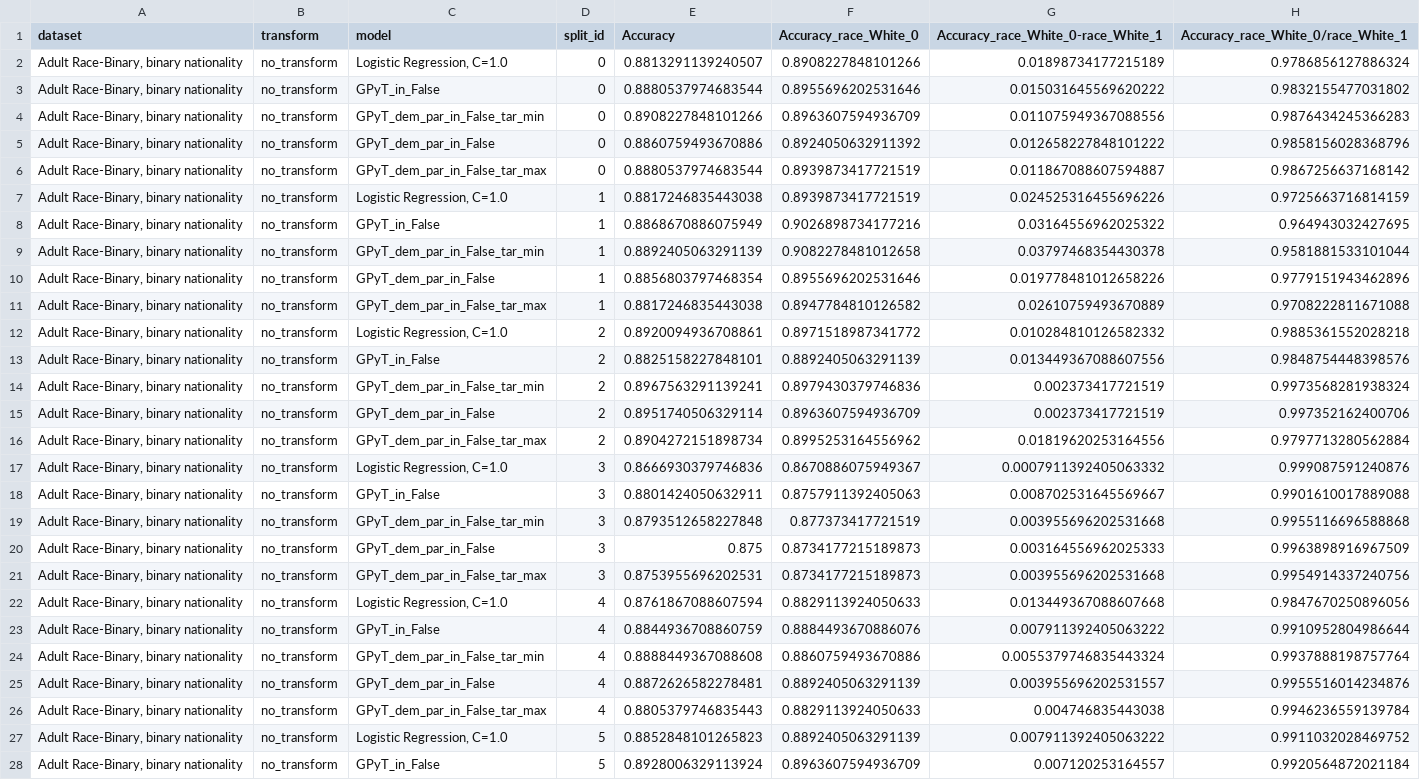
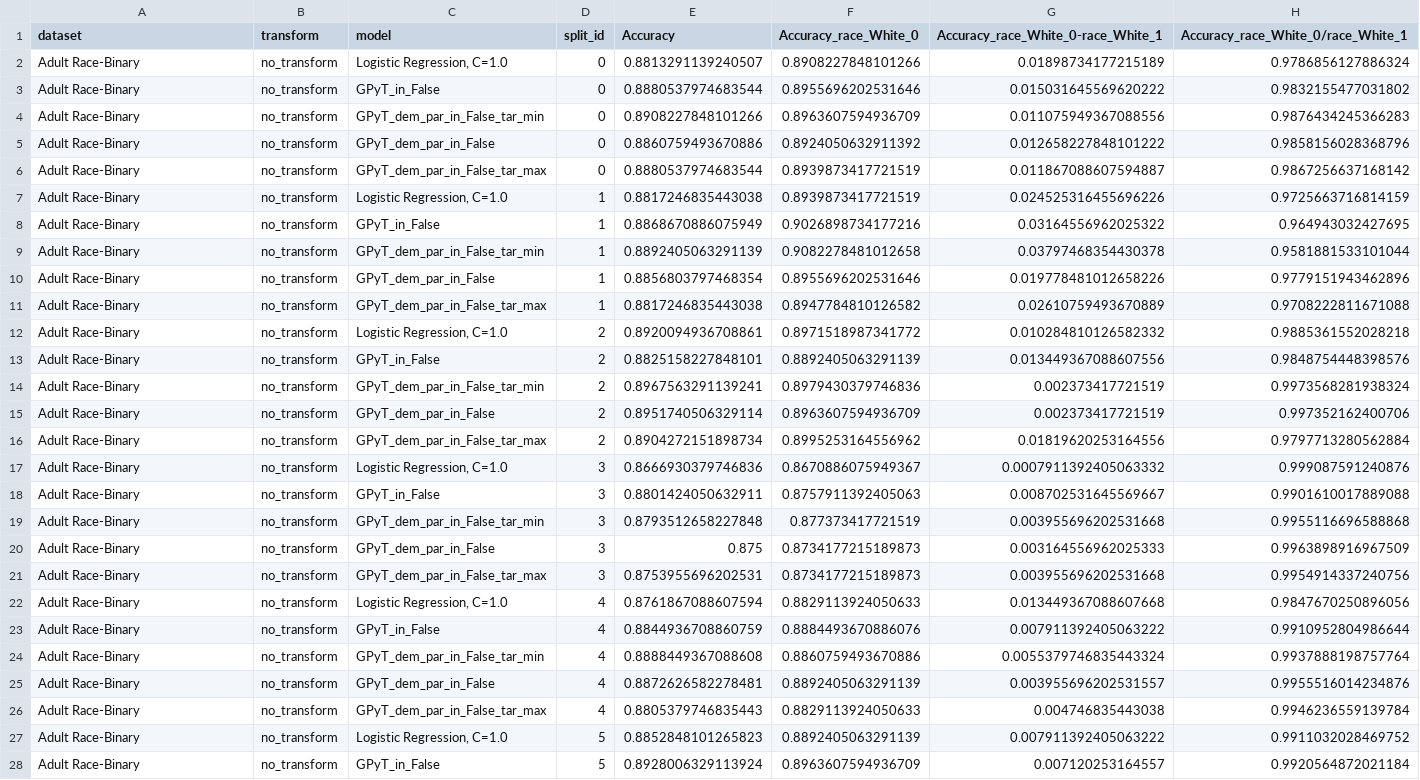
Before and after one commit to wearepal/ethicml-models, a CSV file: experiments/results/dp_gp_balanced_test_10repeats_Adult Race-Binary, binary nationality_no_transform.csv, drawn as a sheet; only a part is shown; the diff covers the shown part only; the diff names each change by its address in the sheet, - before the commit and + after, or states it on an @@ line.

```diff
--- a/experiments/results/dp_gp_balanced_test_10repeats_Adult Race-Binary, binary nationality_no_transform.csv
+++ b/experiments/results/dp_gp_balanced_test_10repeats_Adult Race-Binary, binary nationality_no_transform.csv
-A2:A28 (dataset): Adult Race-Binary, binary nationality
+A2:A28 (dataset): Adult Race-Binary
```
Also changed, not shown: 23 edited cells elsewhere in this file, experiments/results/dp_gp_balanced_test_10repeats_Adult Sex, binary nationality_no_transform.csv, 5 other files.
